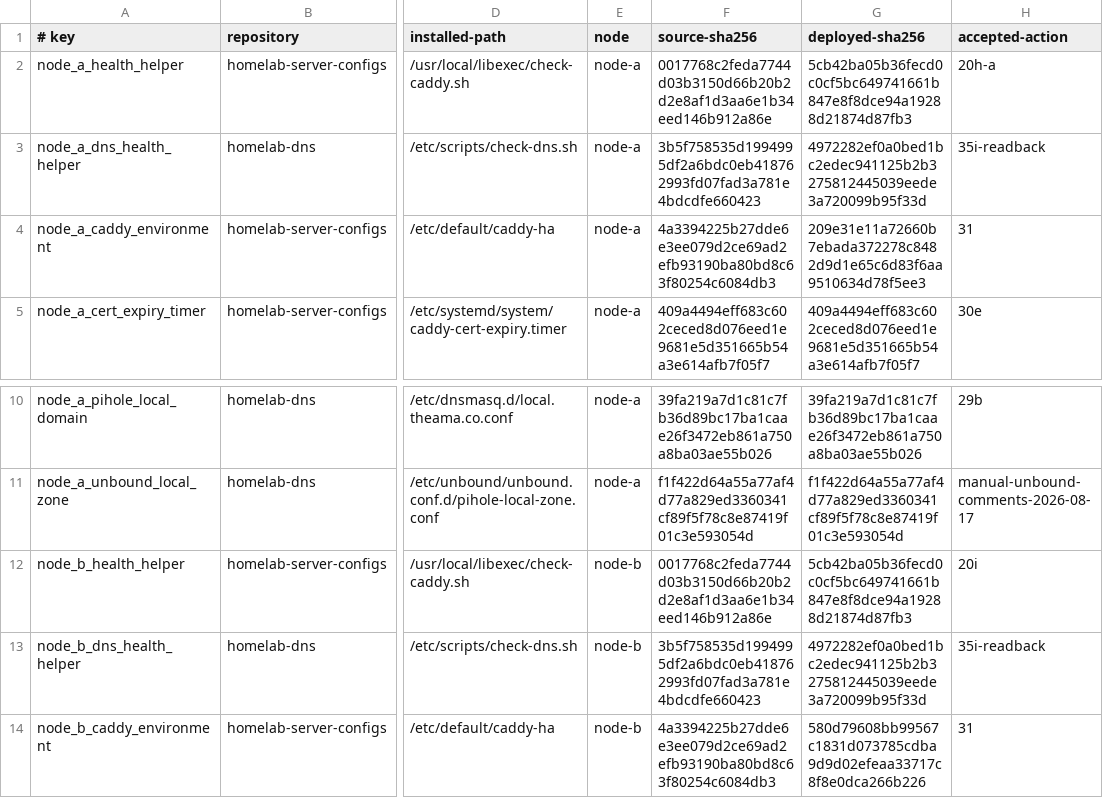
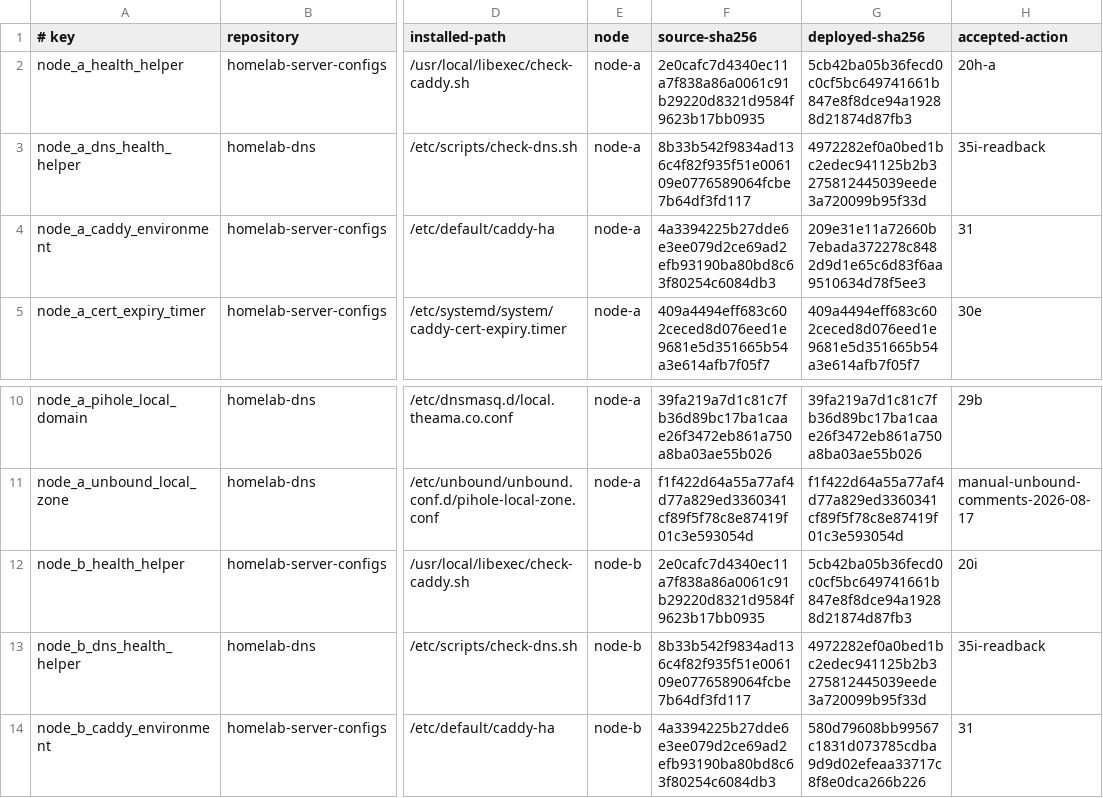
Before and after one commit to Racerx323/homelab-server-configs, a TSV file: Caddy/manifests/production-artifacts.tsv, drawn as a sheet; only a part is shown, gaps mark what is left out; the diff names each change by its address in the sheet, - before the commit and + after, or states it on an @@ line.

```diff
--- a/Caddy/manifests/production-artifacts.tsv
+++ b/Caddy/manifests/production-artifacts.tsv
-F2 (source-sha256): 0017768c2feda7744d03b3150d66b20b2d2e8af1d3aa6e1b34eed146b912a86e
+F2 (source-sha256): 2e0cafc7d4340ec11a7f838a86a0061c91b29220d8321d9584f9623b17bb0935
-F3 (source-sha256): 3b5f758535d1994995df2a6bdc0eb418762993fd07fad3a781e4bdcdfe660423
+F3 (source-sha256): 8b33b542f9834ad136c4f82f935f51e006109e0776589064fcbe7b64df3fd117
-F12 (source-sha256): 0017768c2feda7744d03b3150d66b20b2d2e8af1d3aa6e1b34eed146b912a86e
+F12 (source-sha256): 2e0cafc7d4340ec11a7f838a86a0061c91b29220d8321d9584f9623b17bb0935
-F13 (source-sha256): 3b5f758535d1994995df2a6bdc0eb418762993fd07fad3a781e4bdcdfe660423
+F13 (source-sha256): 8b33b542f9834ad136c4f82f935f51e006109e0776589064fcbe7b64df3fd117
```
Also changed, not shown: Caddy/manifests/manifest-lifecycle.tsv, Caddy/manifests/script-lifecycle.tsv, 13 other files.
